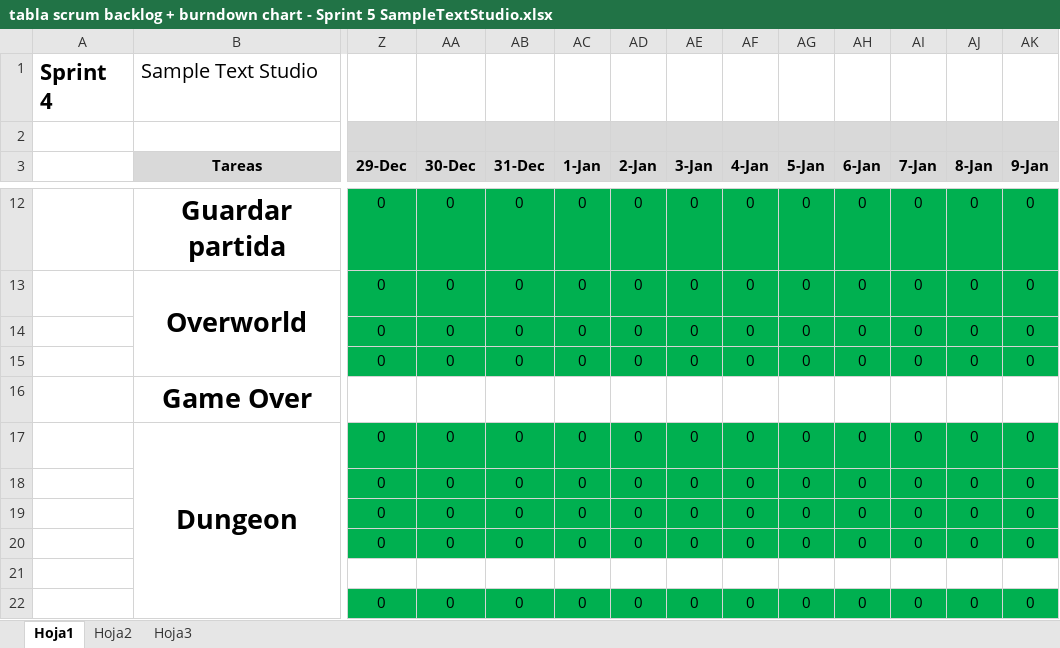
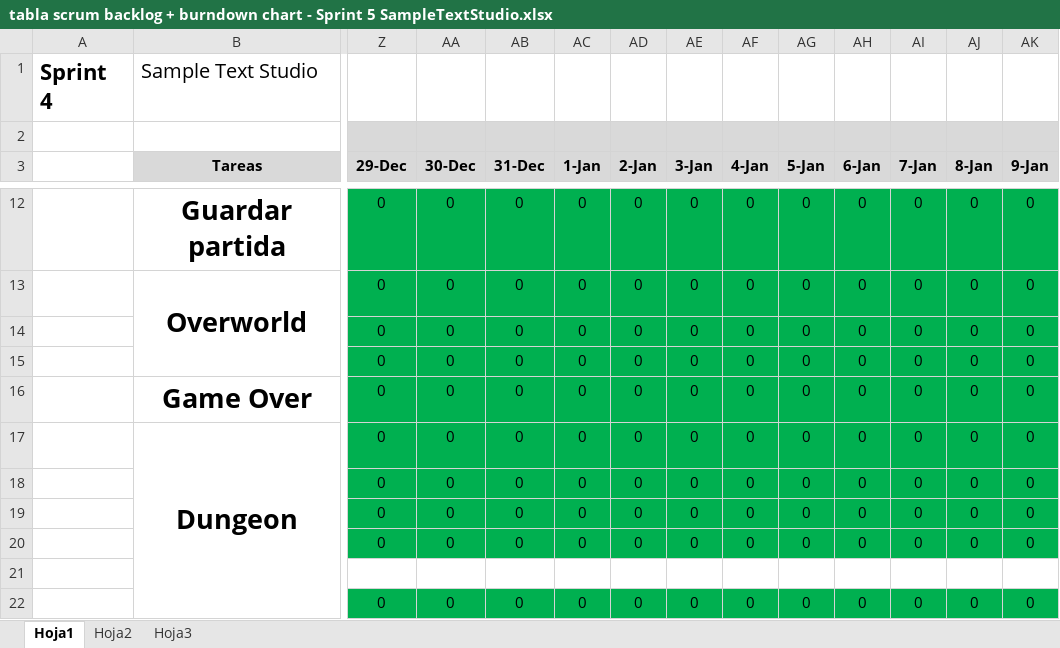
Before and after one commit to devildrake/MAP_LegendOfRadev, an Excel workbook: tabla scrum backlog + burndown chart - Sprint 5 SampleTextStudio.xlsx, sheet Hoja1, drawn as a sheet; only a part is shown, gaps mark what is left out; values as stored, in another font and other column widths than the file's, no borders; charts and pictures not drawn; the diff names each change by its address in the sheet, - before the commit and + after, or states it on an @@ line.

```diff
--- a/tabla scrum backlog + burndown chart - Sprint 5 SampleTextStudio.xlsx (sheet Hoja1)
+++ b/tabla scrum backlog + burndown chart - Sprint 5 SampleTextStudio.xlsx (sheet Hoja1)
-Z16 (29-Dec): (empty)
+Z16 (29-Dec): 0
-Z16:AK16 fill: none
+Z16:AK16 fill: #00B050
-AA16 (30-Dec): (empty)
+AA16 (30-Dec): 0
-AB16 (31-Dec): (empty)
+AB16 (31-Dec): 0
-AC16 (1-Jan): (empty)
+AC16 (1-Jan): 0
-AD16 (2-Jan): (empty)
+AD16 (2-Jan): 0
-AE16 (3-Jan): (empty)
+AE16 (3-Jan): 0
-AF16 (4-Jan): (empty)
+AF16 (4-Jan): 0
-AG16 (5-Jan): (empty)
+AG16 (5-Jan): 0
-AH16 (6-Jan): (empty)
+AH16 (6-Jan): 0
-AI16 (7-Jan): (empty)
+AI16 (7-Jan): 0
-AJ16 (8-Jan): (empty)
+AJ16 (8-Jan): 0
-AK16 (9-Jan): (empty)
+AK16 (9-Jan): 0
```
Also changed, not shown: 2 other files.
